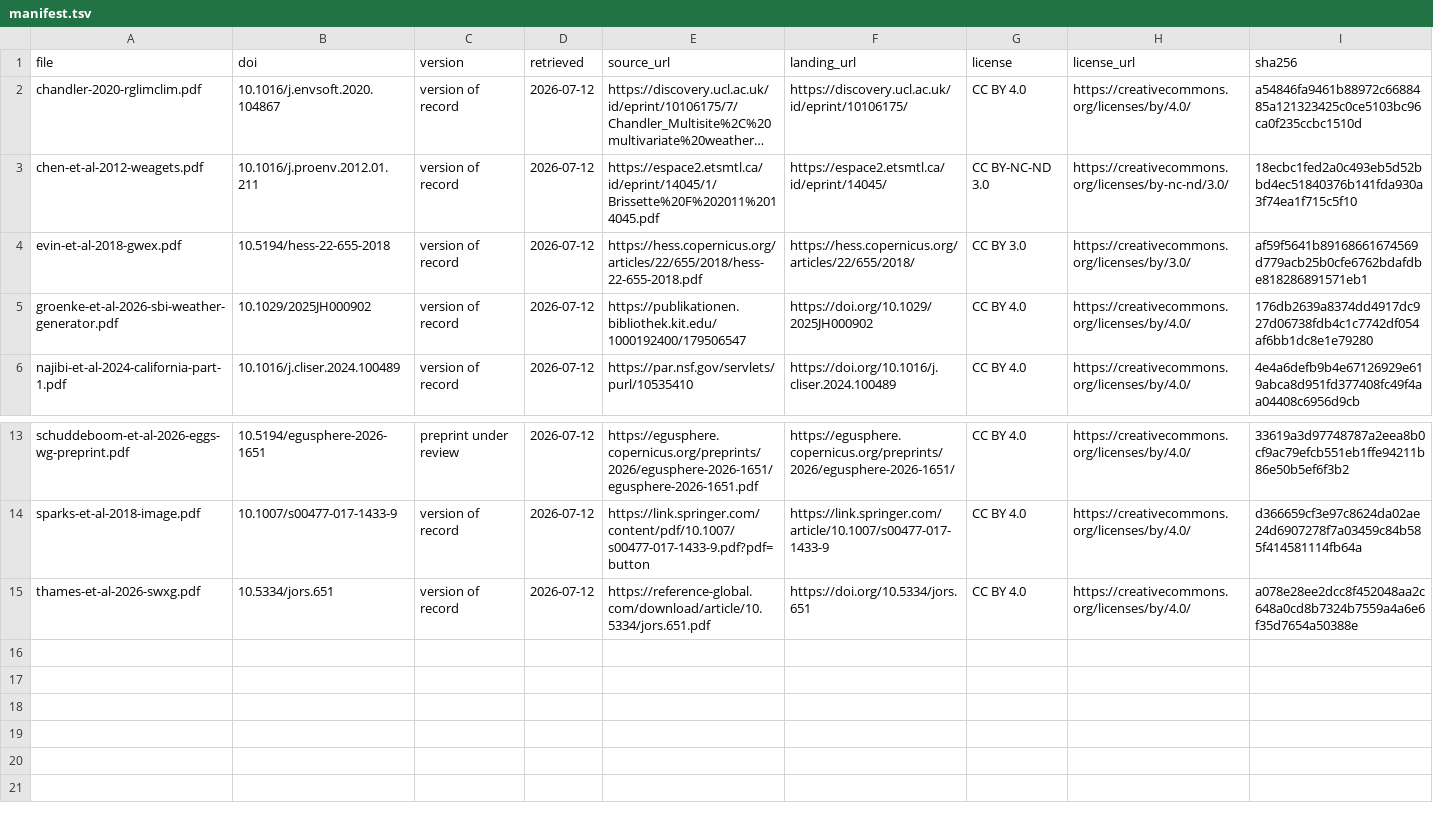
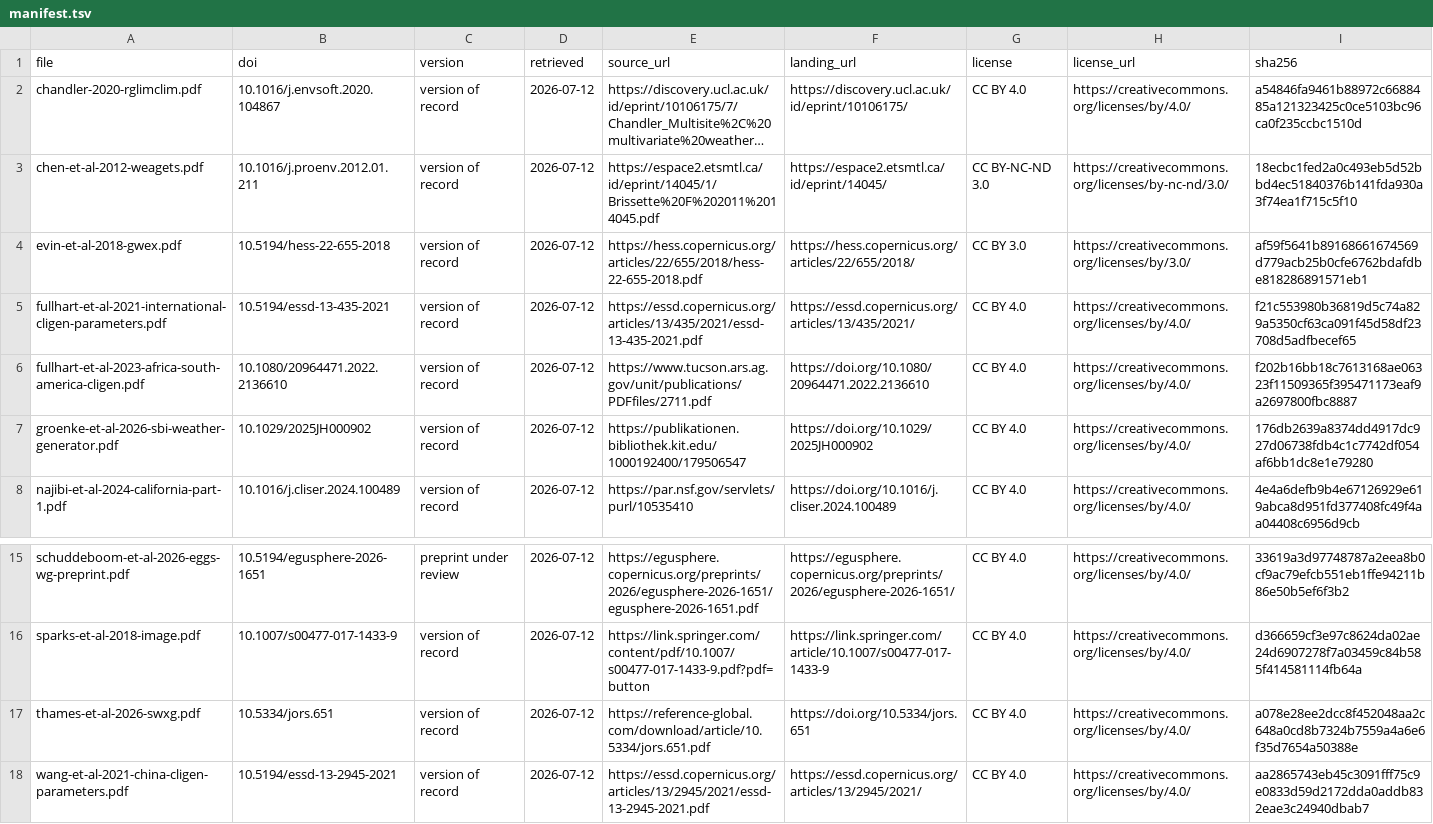
Before and after one commit to rogerlew/cligen-rs, a TSV file: references/open-access/manifest.tsv, drawn as a sheet; only a part is shown, gaps mark what is left out; long unchanged cells end in ….

```diff
--- a/references/open-access/manifest.tsv
+++ b/references/open-access/manifest.tsv
@@ -4,2 +4,4 @@ chen-et-al-2012-weagets.pdf	10.1016/j.proenv.2012.01.211	version of record	2026-
 evin-et-al-2018-gwex.pdf	10.5194/hess-22-655-2018	version of record	2026-07-12	https://hess.copernicus.org/articles/22/655/2018/hess-22-655-2018.pdf	https://hess.copernicus.org/articles/22/655/2018/	CC BY 3.0	https://creativecommons.org/licenses/by/3.0/	af59f5641b89168661674569d779acb25b0cfe6762bdafdbe818286891571eb1
+fullhart-et-al-2021-international-cligen-parameters.pdf	10.5194/essd-13-435-2021	version of record	2026-07-12	https://essd.copernicus.org/articles/13/435/2021/essd-13-435-2021.pdf	https://essd.copernicus.org/articles/13/435/2021/	CC BY 4.0	https://creativecommons.org/licenses/by/4.0/	f21c553980b36819d5c74a829a5350cf63ca091f45d58df23708d5adfbecef65
+fullhart-et-al-2023-africa-south-america-cligen.pdf	10.1080/20964471.2022.2136610	version of record	2026-07-12	https://www.tucson.ars.ag.gov/unit/publications/PDFfiles/2711.pdf	https://doi.org/10.1080/20964471.2022.2136610	CC BY 4.0	https://creativecommons.org/licenses/by/4.0/	f202b16bb18c7613168ae06323f11509365f395471173eaf9a2697800fbc8887
 groenke-et-al-2026-sbi-weather-generator.pdf	10.1029/2025JH000902	version of record	2026-07-12	https://publikationen.bibliothek.kit.edu/1000192400/179506547	https://doi.org/10.1029/2025JH000902	CC BY 4.0	https://creativecommons.org/licenses/by/4.0/	176db2639a8374dd4917dc927d06738fdb4c1c7742df054af6bb1dc8e1e79280
@@ -15 +17,2 @@ sparks-et-al-2018-image.pdf	10.1007/s00477-017-1433-9	version of record	2026-07-
 thames-et-al-2026-swxg.pdf	10.5334/jors.651	version of record	2026-07-12	https://reference-global.com/download/article/10.5334/jors.651.pdf	https://doi.org/10.5334/jors.651	CC BY 4.0	https://creativecommons.org/licenses/by/4.0/	a078e28ee2dcc8f452048aa2c648a0cd8b7324b7559a4a6e6f35d7654a50388e
+wang-et-al-2021-china-cligen-parameters.pdf	10.5194/essd-13-2945-2021	version of record	2026-07-12	https://essd.copernicus.org/articles/13/2945/2021/essd-13-2945-2021.pdf	https://essd.copernicus.org/articles/13/2945/2021/	CC BY 4.0	https://creativecommons.org/licenses/by/4.0/	aa2865743eb45c3091fff75c9e0833d59d2172dda0addb832eae3c24940dbab7
```
Also changed, not shown: 12 other files.
